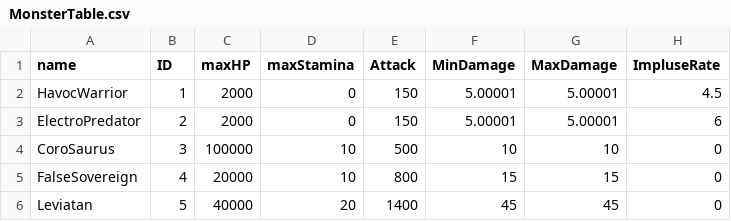
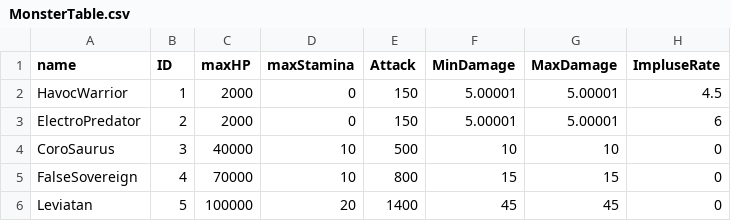
Before and after one commit to PJH1998/Wuthring-Wave-Final, a CSV file: Client/Bin/Resource/Data/MonsterTable.csv, drawn as a sheet.

```diff
--- a/Client/Bin/Resource/Data/MonsterTable.csv
+++ b/Client/Bin/Resource/Data/MonsterTable.csv
@@ -3,4 +3,4 @@ HavocWarrior,1,2000,0,150,5.00001,5.00001,4.5
 ElectroPredator,2,2000,0,150,5.00001,5.00001,6
-CoroSaurus,3,100000,10,500,10,10,0
-FalseSovereign,4,20000,10,800,15,15,0
-Leviatan,5,40000,20,1400,45,45,0
+CoroSaurus,3,40000,10,500,10,10,0
+FalseSovereign,4,70000,10,800,15,15,0
+Leviatan,5,100000,20,1400,45,45,0
```
Also changed, not shown: 2 other files.
